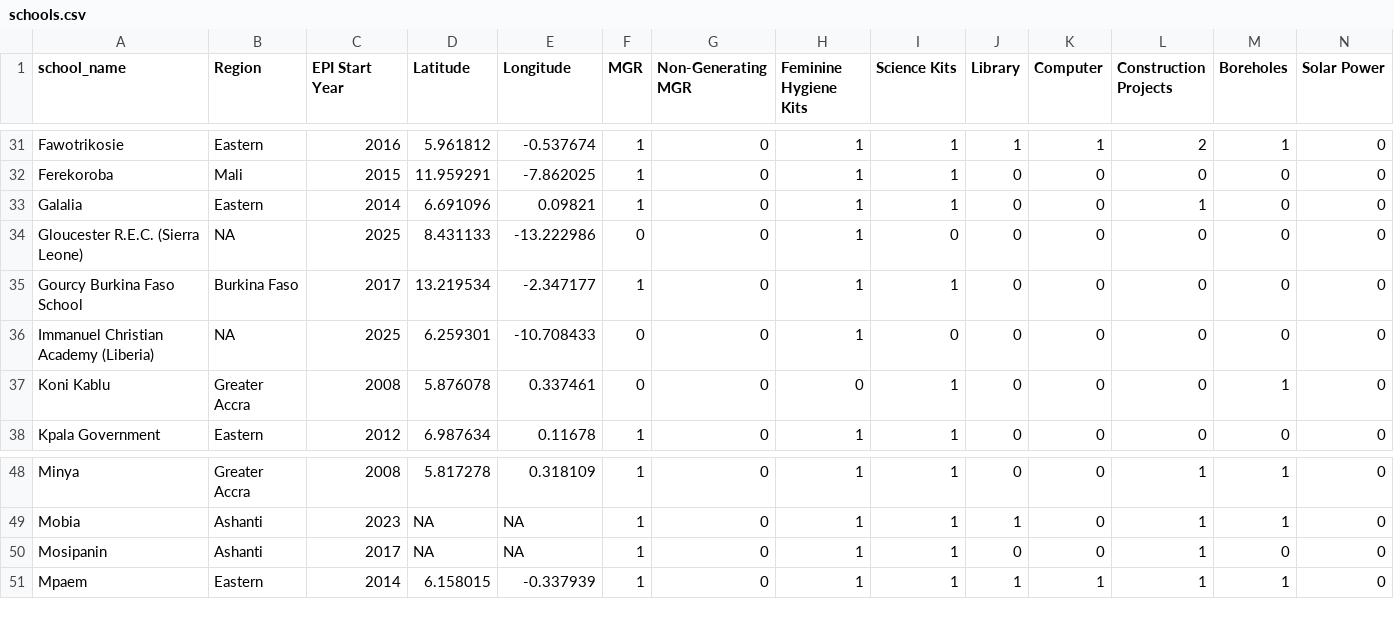
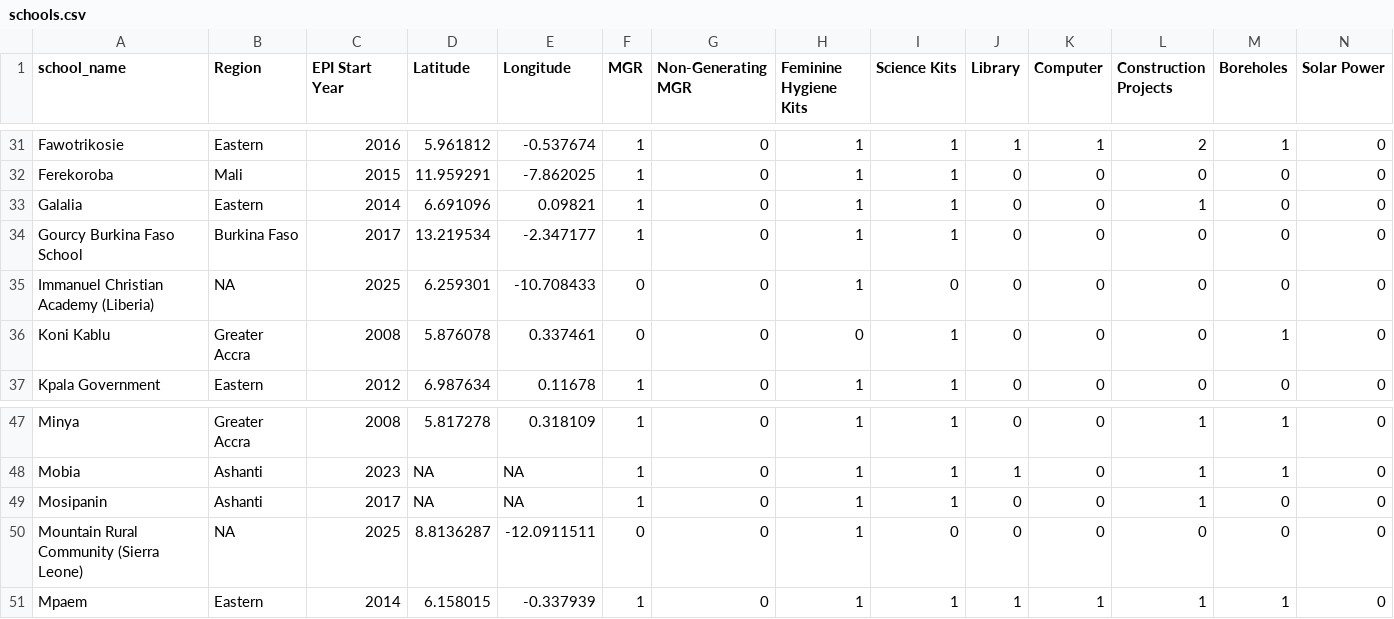
Before and after one commit to EmpowerPlaygrounds/epi-dashboard, a CSV file: data/clean/schools.csv, drawn as a sheet; only a part is shown, gaps mark what is left out; removed rows and columns are numbered as before the commit, all else as after; rows hold the shown columns only; the diff names each change by its address in the sheet, - before the commit and + after, or states it on an @@ line.

```diff
--- a/data/clean/schools.csv
+++ b/data/clean/schools.csv
-row 34: Gloucester R.E.C. (Sierra Leone) | NA | 2025 | 8.431133 | -13.222986 | 0 | 0 | 1 | 0 | 0 | 0 | 0 | 0 | 0
+row 50: Mountain Rural Community (Sierra Leone) | NA | 2025 | 8.8136287 | -12.0911511 | 0 | 0 | 1 | 0 | 0 | 0 | 0 | 0 | 0
```
Also changed, not shown: data/clean/recommended_projects.csv, 43 other files.
